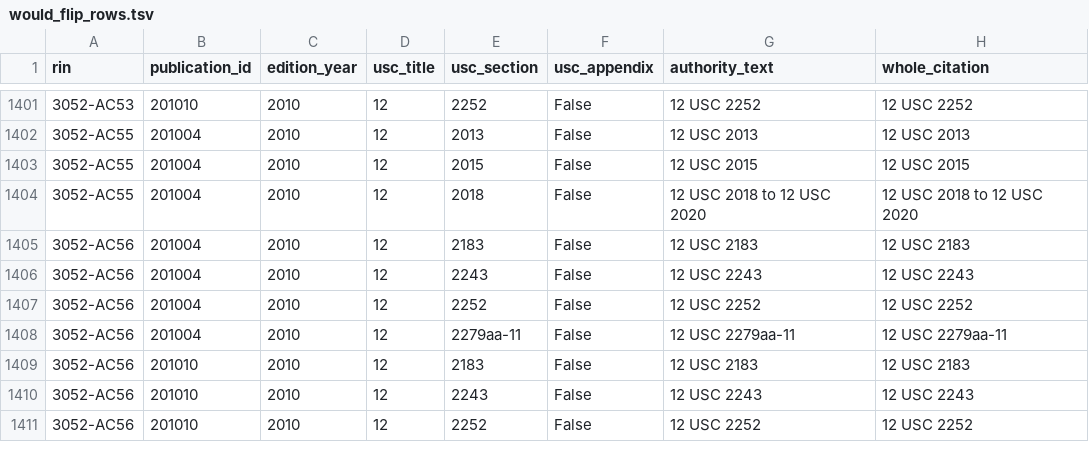
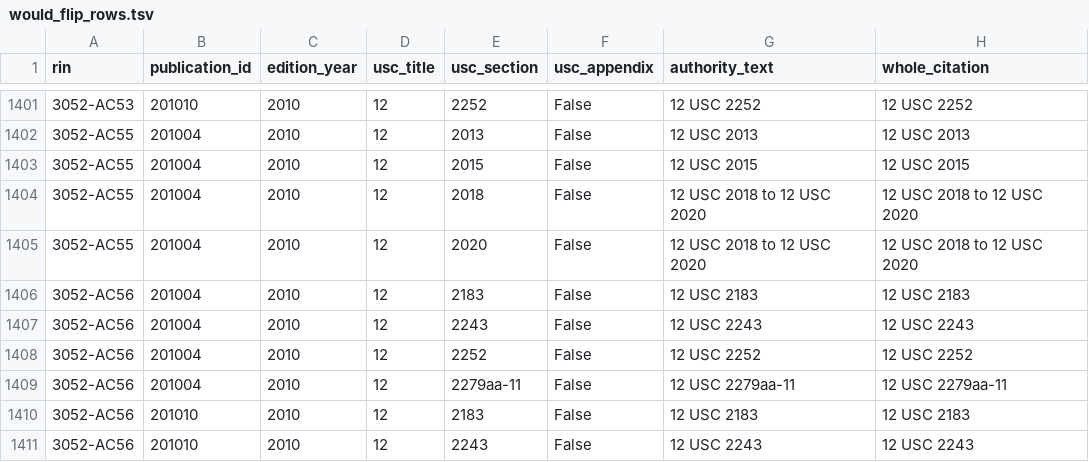
Before and after one commit to Formspec-Labs/RefSpec, a TSV file: research/evidence/usc-section-oracle-2026-08-24/evidence/would_flip_rows.tsv, drawn as a sheet; only a part is shown, gaps mark what is left out; the shorter side is filled out with more unchanged rows; the diff names each change by its address in the sheet, - before the commit and + after, or states it on an @@ line.

```diff
--- a/research/evidence/usc-section-oracle-2026-08-24/evidence/would_flip_rows.tsv
+++ b/research/evidence/usc-section-oracle-2026-08-24/evidence/would_flip_rows.tsv
+row 1405: 3052-AC55 | 201004 | 2010 | 12 | 2020 | False | 12 USC 2018 to 12 USC 2020 | 12 USC 2018 to 12 USC 2020
```
Also changed, not shown: research/evidence/usc-section-oracle-2026-08-24/MANIFEST.tsv, research/evidence/usc-section-oracle-2026-08-24/evidence/answer_key_confusion.tsv, 7 other files.
